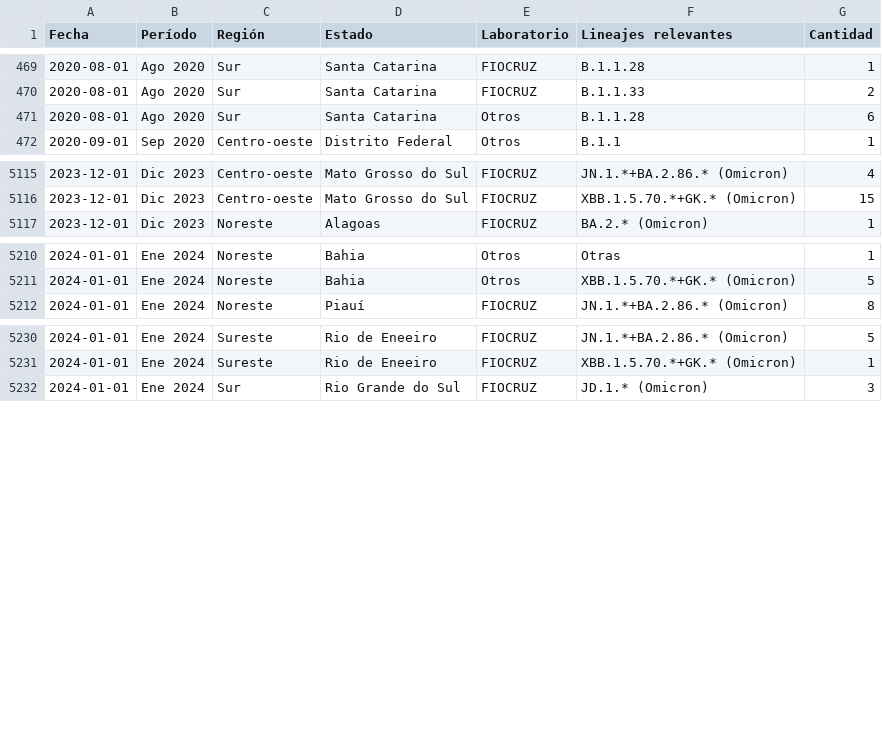
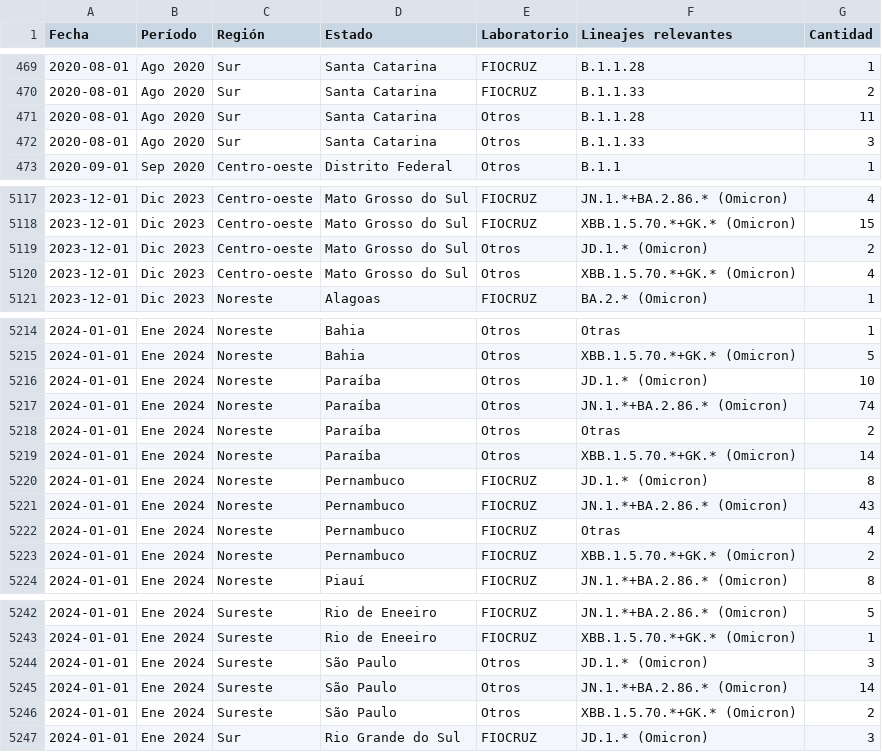
Before and after one commit to vanleiko/RedeGenomica, a CSV file: dfLinhagens_ES.csv, drawn as a sheet; only a part is shown, gaps mark what is left out; the diff covers the shown part only.

```diff
--- a/dfLinhagens_ES.csv
+++ b/dfLinhagens_ES.csv
@@ -470,3 +470,4 @@ Fecha,Período,Región,Estado,Laboratorio,Lineajes relevantes,Cantidad
 2020-08-01,Ago 2020,Sur,Santa Catarina,FIOCRUZ,B.1.1.33,2
-2020-08-01,Ago 2020,Sur,Santa Catarina,Otros,B.1.1.28,6
+2020-08-01,Ago 2020,Sur,Santa Catarina,Otros,B.1.1.28,11
+2020-08-01,Ago 2020,Sur,Santa Catarina,Otros,B.1.1.33,3
 2020-09-01,Sep 2020,Centro-oeste,Distrito Federal,Otros,B.1.1,1
@@ -5116,2 +5118,4 @@ Fecha,Período,Región,Estado,Laboratorio,Lineajes relevantes,Cantidad
 2023-12-01,Dic 2023,Centro-oeste,Mato Grosso do Sul,FIOCRUZ,XBB.1.5.70.*+GK.* (Omicron),15
+2023-12-01,Dic 2023,Centro-oeste,Mato Grosso do Sul,Otros,JD.1.* (Omicron),2
+2023-12-01,Dic 2023,Centro-oeste,Mato Grosso do Sul,Otros,XBB.1.5.70.*+GK.* (Omicron),4
 2023-12-01,Dic 2023,Noreste,Alagoas,FIOCRUZ,BA.2.* (Omicron),1
@@ -5211,2 +5215,10 @@ Fecha,Período,Región,Estado,Laboratorio,Lineajes relevantes,Cantidad
 2024-01-01,Ene 2024,Noreste,Bahia,Otros,XBB.1.5.70.*+GK.* (Omicron),5
+2024-01-01,Ene 2024,Noreste,Paraíba,Otros,JD.1.* (Omicron),10
+2024-01-01,Ene 2024,Noreste,Paraíba,Otros,JN.1.*+BA.2.86.* (Omicron),74
+2024-01-01,Ene 2024,Noreste,Paraíba,Otros,Otras,2
+2024-01-01,Ene 2024,Noreste,Paraíba,Otros,XBB.1.5.70.*+GK.* (Omicron),14
+2024-01-01,Ene 2024,Noreste,Pernambuco,FIOCRUZ,JD.1.* (Omicron),8
+2024-01-01,Ene 2024,Noreste,Pernambuco,FIOCRUZ,JN.1.*+BA.2.86.* (Omicron),43
+2024-01-01,Ene 2024,Noreste,Pernambuco,FIOCRUZ,Otras,4
+2024-01-01,Ene 2024,Noreste,Pernambuco,FIOCRUZ,XBB.1.5.70.*+GK.* (Omicron),2
 2024-01-01,Ene 2024,Noreste,Piauí,FIOCRUZ,JN.1.*+BA.2.86.* (Omicron),8
@@ -5231,2 +5243,5 @@ Fecha,Período,Región,Estado,Laboratorio,Lineajes relevantes,Cantidad
 2024-01-01,Ene 2024,Sureste,Rio de Eneeiro,FIOCRUZ,XBB.1.5.70.*+GK.* (Omicron),1
+2024-01-01,Ene 2024,Sureste,São Paulo,Otros,JD.1.* (Omicron),3
+2024-01-01,Ene 2024,Sureste,São Paulo,Otros,JN.1.*+BA.2.86.* (Omicron),14
+2024-01-01,Ene 2024,Sureste,São Paulo,Otros,XBB.1.5.70.*+GK.* (Omicron),2
 2024-01-01,Ene 2024,Sur,Rio Grande do Sul,FIOCRUZ,JD.1.* (Omicron),3
```
Also changed, not shown: 1 added row and 56 edited cells elsewhere in this file, dfLinhagens_EN.csv, dfLinhagens_PT.csv, 10 other files.
